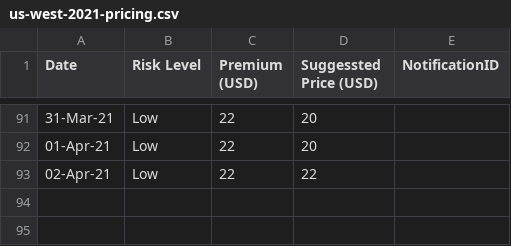
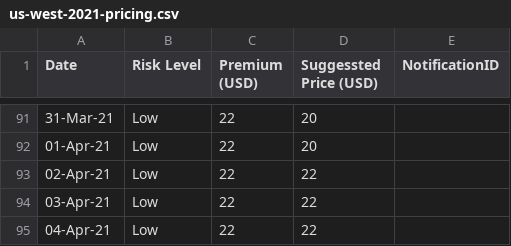
Before and after one commit to earling/us-west, a CSV file: us-west-2021-pricing.csv, drawn as a sheet; only a part is shown, gaps mark what is left out; the diff names each change by its address in the sheet, - before the commit and + after, or states it on an @@ line.

Commit message:
05-Apr-21 added

```diff
--- a/us-west-2021-pricing.csv
+++ b/us-west-2021-pricing.csv
+row 94: 03-Apr-21 | Low | 22 | 22
+row 95: 04-Apr-21 | Low | 22 | 22
```
